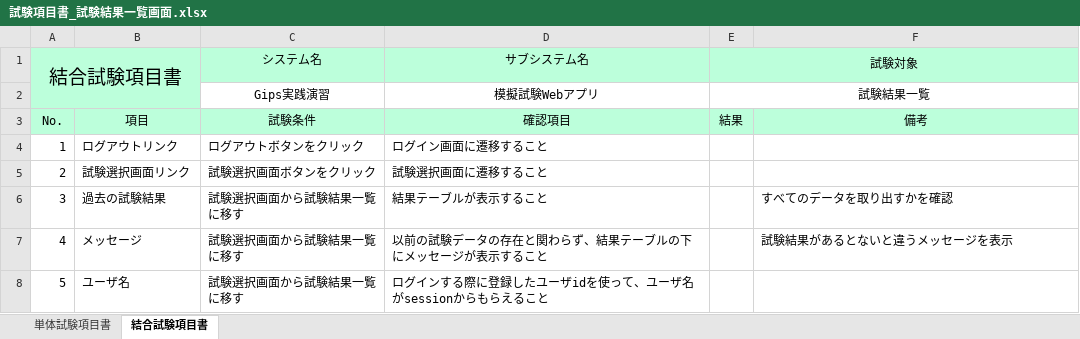
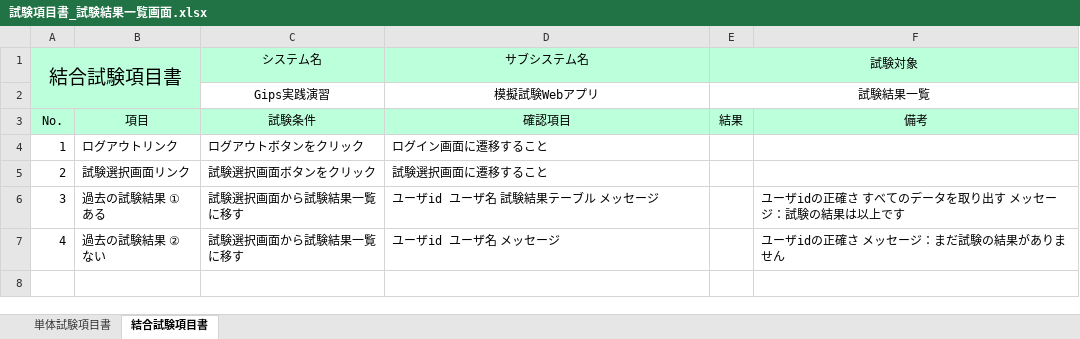
Before and after one commit to gips-yoshikawa/SYLPH-Project, an Excel workbook: 試験設計書/試験項目書_試験結果一覧画面.xlsx, sheet 結合試験項目書, drawn as a sheet; values as stored, in another font and other column widths than the file's, no borders; the diff names each change by its address in the sheet, - before the commit and + after, or states it on an @@ line.

```diff
--- a/試験設計書/試験項目書_試験結果一覧画面.xlsx (sheet 結合試験項目書)
+++ b/試験設計書/試験項目書_試験結果一覧画面.xlsx (sheet 結合試験項目書)
-B6: 過去の試験結果
+B6: 過去の試験結果 ①ある
-D6 (サブシステム名): 結果テーブルが表示すること
+D6 (サブシステム名): ユーザid ユーザ名 試験結果テーブル メッセージ
-F6: すべてのデータを取り出すかを確認
+F6: ユーザidの正確さ すべてのデータを取り出す メッセージ：試験の結果は以上です
-B7: メッセージ
+B7: 過去の試験結果 ②ない
-D7 (サブシステム名): 以前の試験データの存在と関わらず、結果テーブルの下にメッセージが表示すること
+D7 (サブシステム名): ユーザid ユーザ名 メッセージ
-F7: 試験結果があるとないと違うメッセージを表示
+F7: ユーザidの正確さ メッセージ：まだ試験の結果がありません
-row 8: 5 | ユーザ名 | 試験選択画面から試験結果一覧に移す | ログインする際に登録したユーザidを使って、ユーザ名がsessionからもらえること
```
Also changed, not shown: sheet 単体試験項目書, 内部設計書/内部設計書_2_1_結果一覧画面.xlsx.
